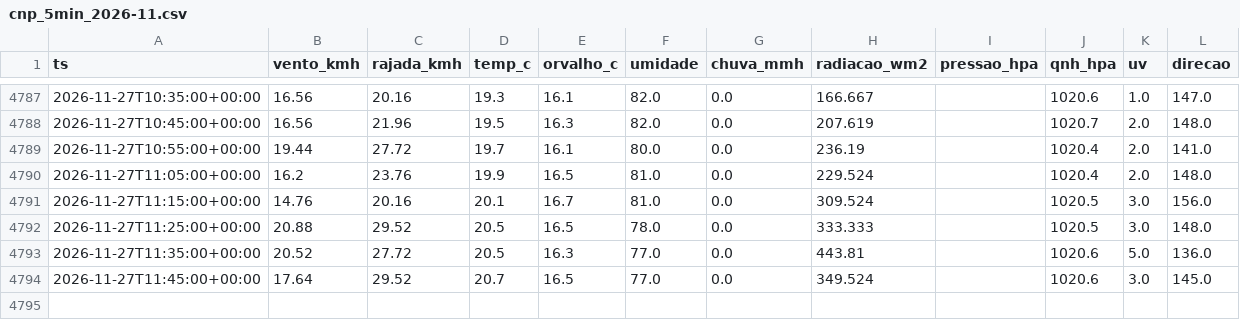
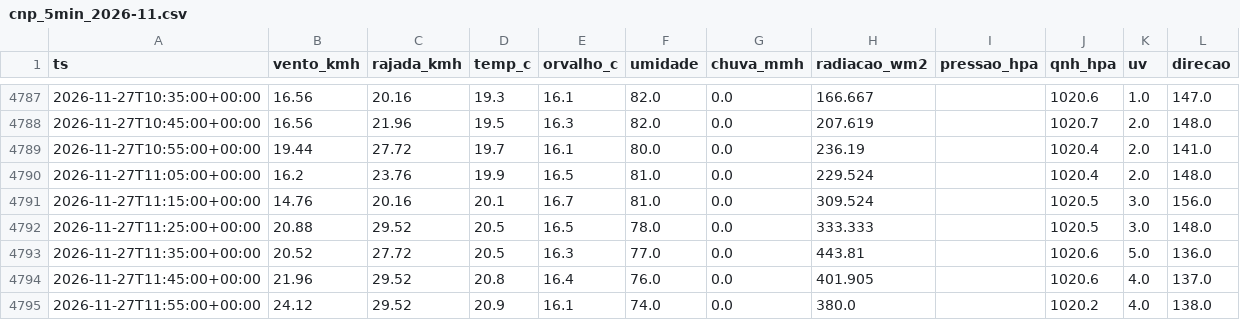
Before and after one commit to fernandoliveiraf-sudo/previsao-cnp-boituva, a CSV file: dados/cnp_5min_2026-11.csv, drawn as a sheet; only a part is shown, gaps mark what is left out.

```diff
--- a/dados/cnp_5min_2026-11.csv
+++ b/dados/cnp_5min_2026-11.csv
@@ -4793,2 +4793,3 @@ ts,vento_kmh,rajada_kmh,temp_c,orvalho_c,umidade,chuva_mmh,radiacao_wm2,pressao_
 2026-11-27T11:35:00+00:00,20.52,27.72,20.5,16.3,77.0,0.0,443.81,,1020.6,5.0,136.0
-2026-11-27T11:45:00+00:00,17.64,29.52,20.7,16.5,77.0,0.0,349.524,,1020.6,3.0,145.0
+2026-11-27T11:45:00+00:00,21.96,29.52,20.8,16.4,76.0,0.0,401.905,,1020.6,4.0,137.0
+2026-11-27T11:55:00+00:00,24.12,29.52,20.9,16.1,74.0,0.0,380.0,,1020.2,4.0,138.0
```
Also changed, not shown: dados/cnp_horario.csv, 1 other file.
